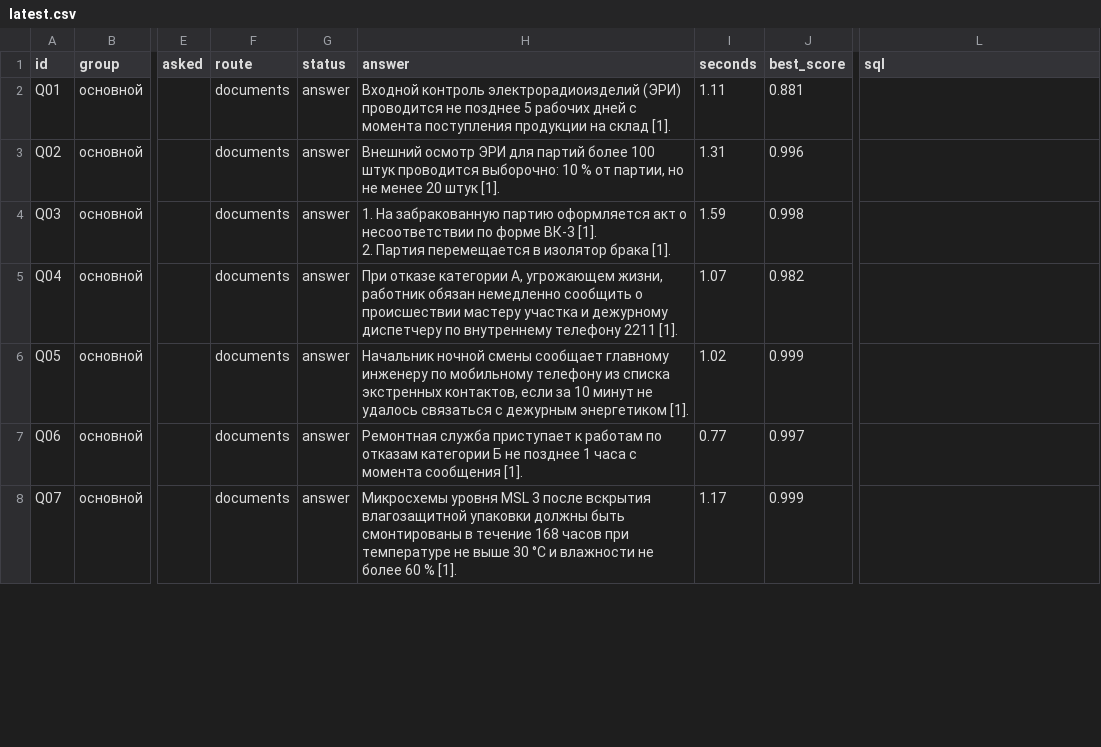
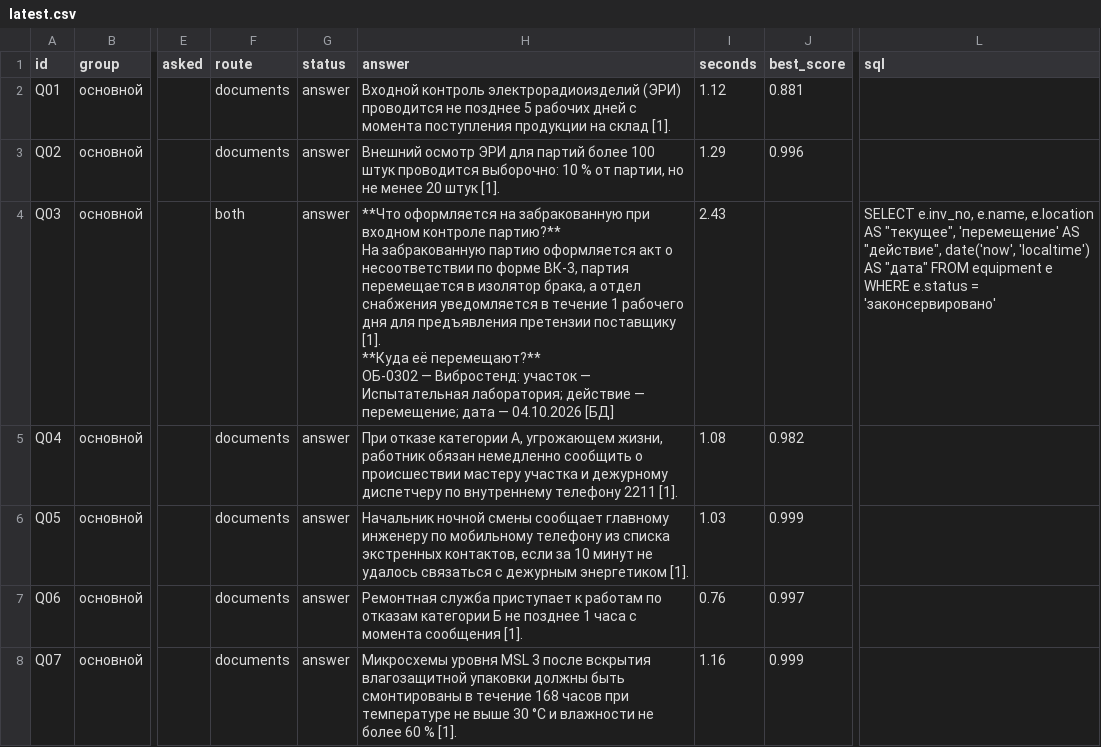
Before and after one commit to imaO0O/acselerator, a CSV file: eval/results/latest.csv, drawn as a sheet; only a part is shown, gaps mark what is left out; ↵ is a line break in a cell; the diff covers the shown part only; the diff names each change by its address in the sheet, - before the commit and + after, or states it on an @@ line.

```diff
--- a/eval/results/latest.csv
+++ b/eval/results/latest.csv
-I2 (seconds): 1.11
+I2 (seconds): 1.12
-I3 (seconds): 1.31
+I3 (seconds): 1.29
-F4 (route): documents
+F4 (route): both
-H4 (answer): 1. На забракованную партию оформляется акт о несоответствии по форме ВК-3 [1]. ↵ 2. Партия перемещается в изолятор брака [1].
+H4 (answer): **Что оформляется на забракованную при входном контроле партию?** ↵ На забракованную партию оформляется акт о несоответствии по форме ВК-3, партия перемещается в изолятор брака, а отдел снабжения уведомляется в течение 1 рабочего дня для предъявления претензии поставщику [1]. ↵ **Куда её перемещают?** ↵ ОБ-0302 — Вибростенд: участок — Испытательная лаборатория; действие — перемещение; дата — 04.10.2026 [БД]
-I4 (seconds): 1.59
+I4 (seconds): 2.43
-J4 (best_score): 0.998
+J4 (best_score): (empty)
-L4 (sql): (empty)
+L4 (sql): SELECT e.inv_no, e.name, e.location AS "текущее", 'перемещение' AS "действие", date('now', 'localtime') AS "дата" FROM equipment e WHERE e.status = 'законсервировано'
-I5 (seconds): 1.07
+I5 (seconds): 1.08
-I6 (seconds): 1.02
+I6 (seconds): 1.03
-I7 (seconds): 0.77
+I7 (seconds): 0.76
-I8 (seconds): 1.17
+I8 (seconds): 1.16
```
Also changed, not shown: 77 edited cells elsewhere in this file, 18 other files.
